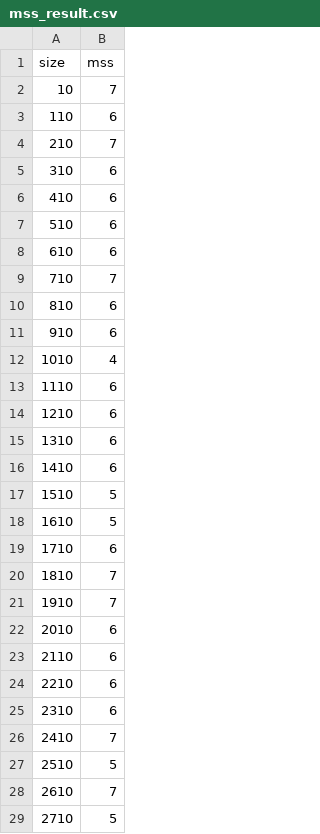
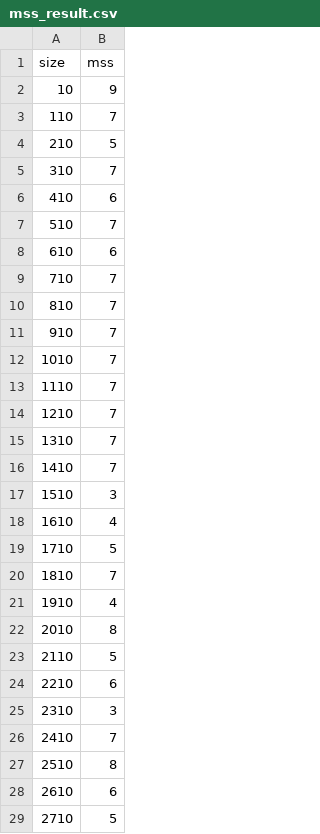
Before and after one commit to Loves-to-oop/cs516_project1_home, a CSV file: mss_result.csv, drawn as a sheet; only a part is shown; the diff covers the shown part only.

```diff
--- a/mss_result.csv
+++ b/mss_result.csv
@@ -1,29 +1,29 @@
 size, mss
-10, 7
-110, 6
-210, 7
-310, 6
+10, 9
+110, 7
+210, 5
+310, 7
 410, 6
-510, 6
+510, 7
 610, 6
 710, 7
-810, 6
-910, 6
-1010, 4
-1110, 6
-1210, 6
-1310, 6
-1410, 6
-1510, 5
-1610, 5
-1710, 6
+810, 7
+910, 7
+1010, 7
+1110, 7
+1210, 7
+1310, 7
+1410, 7
+1510, 3
+1610, 4
+1710, 5
 1810, 7
-1910, 7
-2010, 6
-2110, 6
+1910, 4
+2010, 8
+2110, 5
 2210, 6
-2310, 6
+2310, 3
 2410, 7
-2510, 5
-2610, 7
+2510, 8
+2610, 6
 2710, 5
```
Also changed, not shown: 48 edited cells elsewhere in this file, bbp_result.csv, msp_result.csv, 15 other files.
